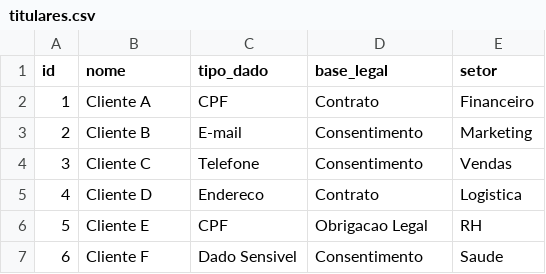
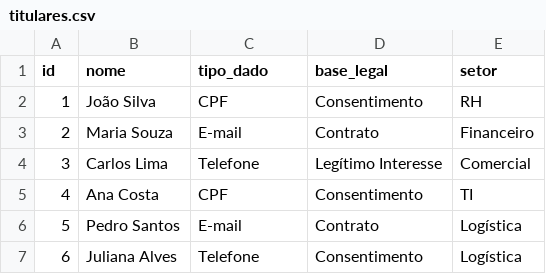
Before and after one commit to Maristelacosta/LGPD-Compliance-Analytics, a CSV file: data/titulares.csv, drawn as a sheet.

Commit message:
Update titulares.csv

```diff
--- a/data/titulares.csv
+++ b/data/titulares.csv
@@ -1,7 +1,7 @@
 id,nome,tipo_dado,base_legal,setor
-1,Cliente A,CPF,Contrato,Financeiro
-2,Cliente B,E-mail,Consentimento,Marketing
-3,Cliente C,Telefone,Consentimento,Vendas
-4,Cliente D,Endereco,Contrato,Logistica
-5,Cliente E,CPF,Obrigacao Legal,RH
-6,Cliente F,Dado Sensivel,Consentimento,Saude
+1,João Silva,CPF,Consentimento,RH
+2,Maria Souza,E-mail,Contrato,Financeiro
+3,Carlos Lima,Telefone,Legítimo Interesse,Comercial
+4,Ana Costa,CPF,Consentimento,TI
+5,Pedro Santos,E-mail,Contrato,Logística
+6,Juliana Alves,Telefone,Consentimento,Logística
```
